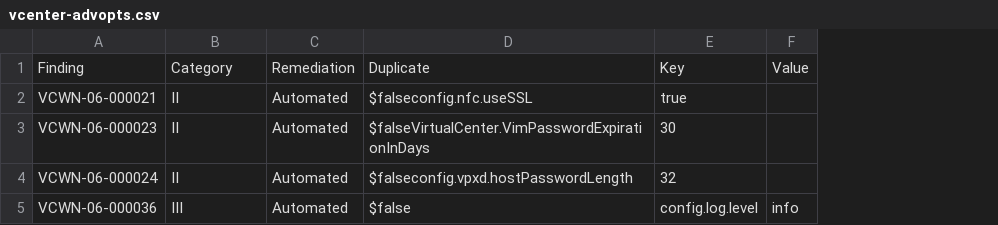
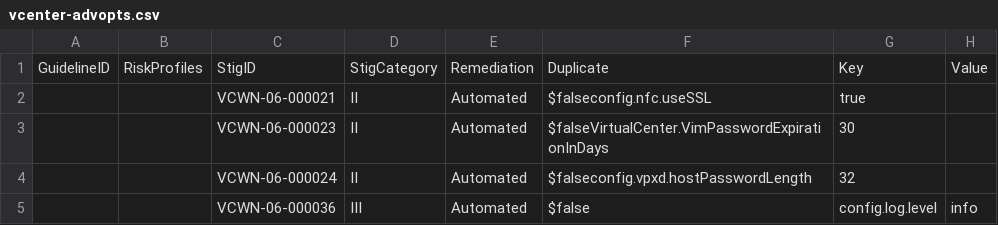
Before and after one commit to kmruddy/blip, a CSV file: blip.blip/findings/vcenter-advopts.csv, drawn as a sheet; addresses are those after the commit; the diff names each change by its address in the sheet, - before the commit and + after, or states it on an @@ line.

Commit message:
vCenter Checks
Updated vCenter Get/Set functions to only validate against SCG values;
All DISA STIG value checks commented out for future integration

```diff
--- a/blip.blip/findings/vcenter-advopts.csv
+++ b/blip.blip/findings/vcenter-advopts.csv
+column A, row 1: GuidelineID
+column B, row 1: RiskProfiles
-C1: Finding
+C1: StigID
-D1: Category
+D1: StigCategory
```
Also changed, not shown: 6 other files.
